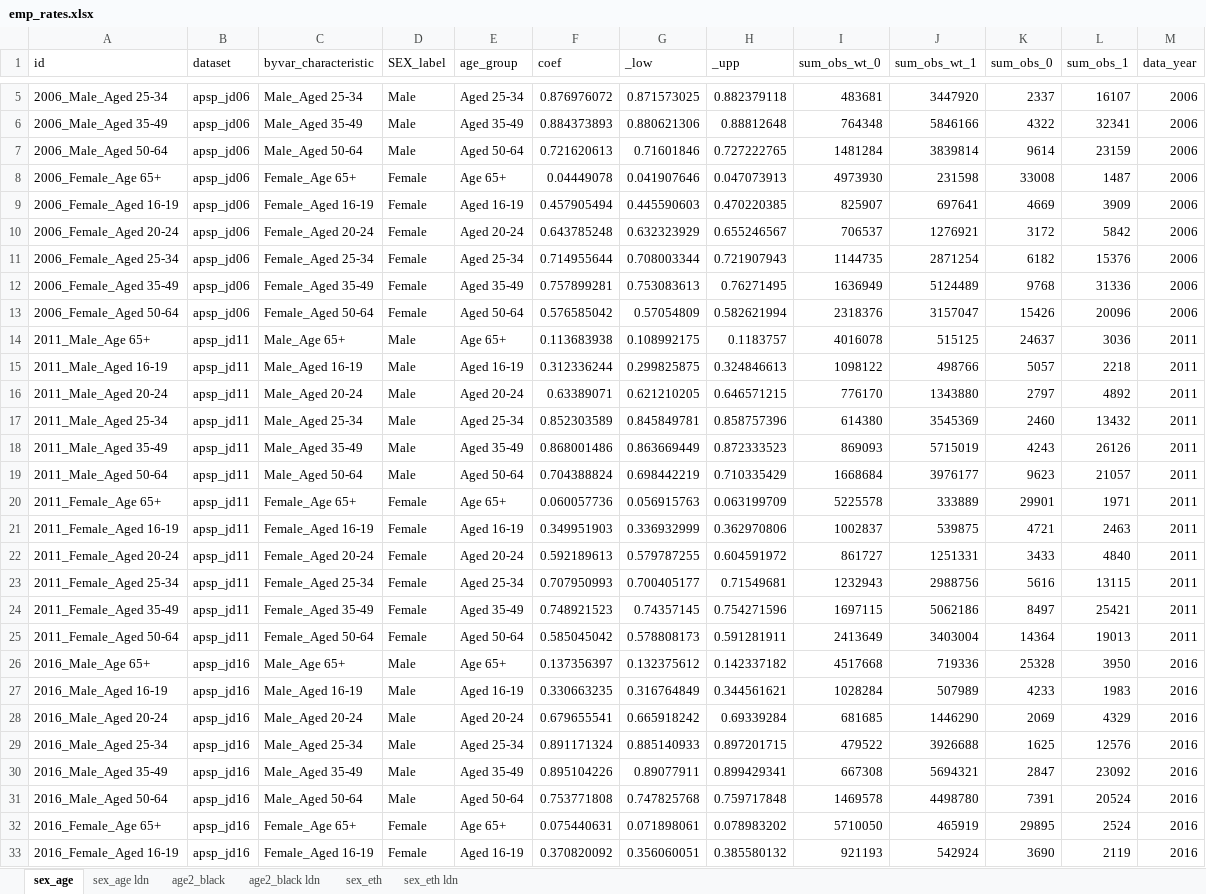
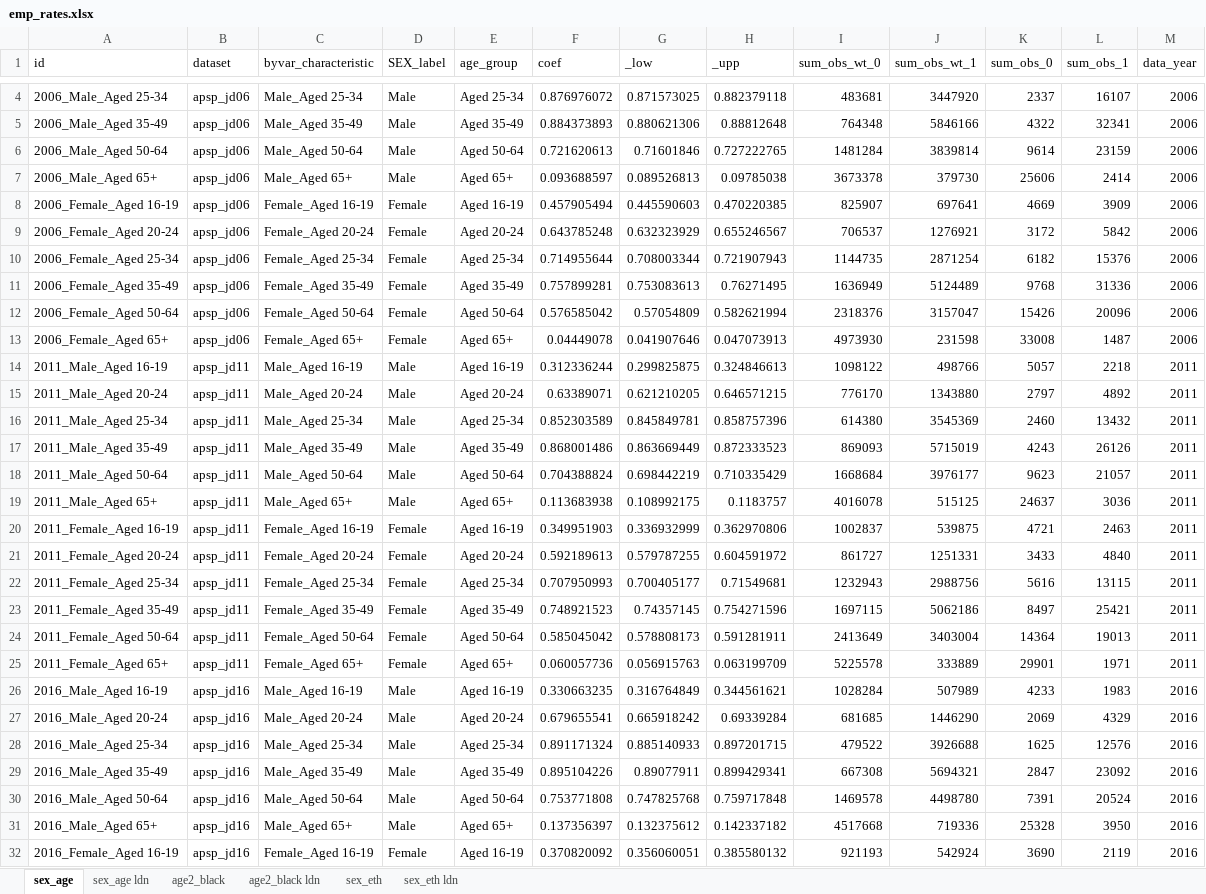
Before and after one commit to ammar-gla/statprod, an Excel workbook: OUTPUT/DATA/emp_rates.xlsx, sheet sex_age, drawn as a sheet; only a part is shown, gaps mark what is left out; values as stored, in another font and other column widths than the file's, no borders; removed rows and columns are numbered as before the commit, all else as after; the diff covers the shown part only; the diff names each change by its address in the sheet, - before the commit and + after, or states it on an @@ line.

```diff
--- a/OUTPUT/DATA/emp_rates.xlsx (sheet sex_age)
+++ b/OUTPUT/DATA/emp_rates.xlsx (sheet sex_age)
-row 8: 2006_Female_Age 65+ | apsp_jd06 | Female_Age 65+ | Female | Age 65+ | 0.04449078 | 0.041907646 | 0.047073913 | 4973930 | 231598 | 33008 | 1487 | 2006
+row 7: 2006_Male_Aged 65+ | apsp_jd06 | Male_Aged 65+ | Male | Aged 65+ | 0.093688597 | 0.089526813 | 0.09785038 | 3673378 | 379730 | 25606 | 2414 | 2006
-row 14: 2011_Male_Age 65+ | apsp_jd11 | Male_Age 65+ | Male | Age 65+ | 0.113683938 | 0.108992175 | 0.1183757 | 4016078 | 515125 | 24637 | 3036 | 2011
+row 13: 2006_Female_Aged 65+ | apsp_jd06 | Female_Aged 65+ | Female | Aged 65+ | 0.04449078 | 0.041907646 | 0.047073913 | 4973930 | 231598 | 33008 | 1487 | 2006
-row 20: 2011_Female_Age 65+ | apsp_jd11 | Female_Age 65+ | Female | Age 65+ | 0.060057736 | 0.056915763 | 0.063199709 | 5225578 | 333889 | 29901 | 1971 | 2011
+row 19: 2011_Male_Aged 65+ | apsp_jd11 | Male_Aged 65+ | Male | Aged 65+ | 0.113683938 | 0.108992175 | 0.1183757 | 4016078 | 515125 | 24637 | 3036 | 2011
-row 26: 2016_Male_Age 65+ | apsp_jd16 | Male_Age 65+ | Male | Age 65+ | 0.137356397 | 0.132375612 | 0.142337182 | 4517668 | 719336 | 25328 | 3950 | 2016
+row 25: 2011_Female_Aged 65+ | apsp_jd11 | Female_Aged 65+ | Female | Aged 65+ | 0.060057736 | 0.056915763 | 0.063199709 | 5225578 | 333889 | 29901 | 1971 | 2011
-row 32: 2016_Female_Age 65+ | apsp_jd16 | Female_Age 65+ | Female | Age 65+ | 0.075440631 | 0.071898061 | 0.078983202 | 5710050 | 465919 | 29895 | 2524 | 2016
+row 31: 2016_Male_Aged 65+ | apsp_jd16 | Male_Aged 65+ | Male | Aged 65+ | 0.137356397 | 0.132375612 | 0.142337182 | 4517668 | 719336 | 25328 | 3950 | 2016
```
Also changed, not shown: 13 added rows and 13 removed rows elsewhere in this sheet, sheet age2_black, sheet age2_black ldn, sheet sex_eth, sheet sex_eth ldn, sheet sex_age ldn, 2 other files.
